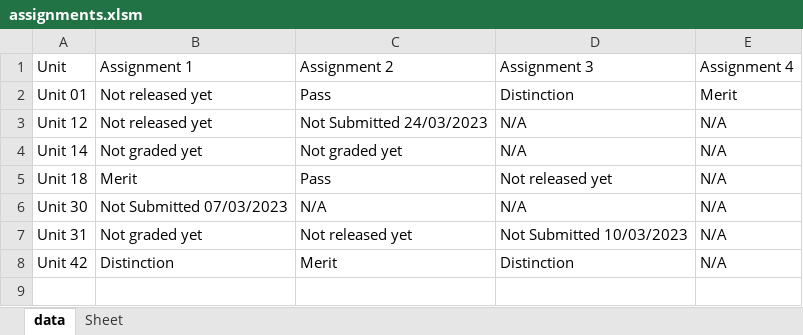
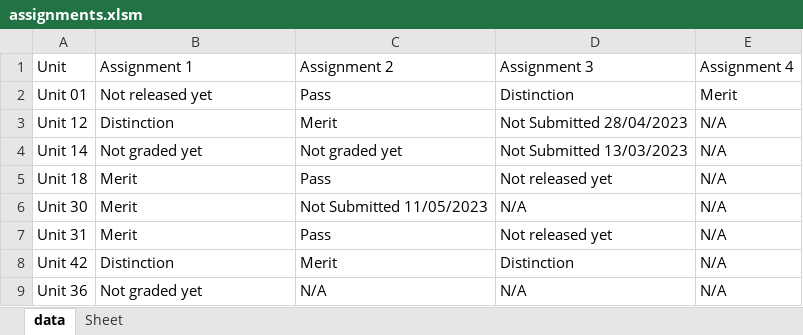
Before and after one commit to LucasOsborne/CanvasGrades, an Excel workbook: assignments.xlsm, sheet data, drawn as a sheet; values as stored, in another font and other column widths than the file's, no borders; table styles not drawn; the diff names each change by its address in the sheet, - before the commit and + after, or states it on an @@ line.

```diff
--- a/assignments.xlsm (sheet data)
+++ b/assignments.xlsm (sheet data)
-B3: Not released yet
+B3: Distinction
-C3: Not Submitted 24/03/2023
+C3: Merit
-D3: N/A
+D3: Not Submitted 28/04/2023
-D4: N/A
+D4: Not Submitted 13/03/2023
-B6: Not Submitted 07/03/2023
+B6: Merit
-C6: N/A
+C6: Not Submitted 11/05/2023
-B7: Not graded yet
+B7: Merit
-C7: Not released yet
+C7: Pass
-D7: Not Submitted 10/03/2023
+D7: Not released yet
+row 9: Unit 36 | Not graded yet | N/A | N/A | N/A
```
Also changed, not shown: sheet Sheet, 2 other files.
